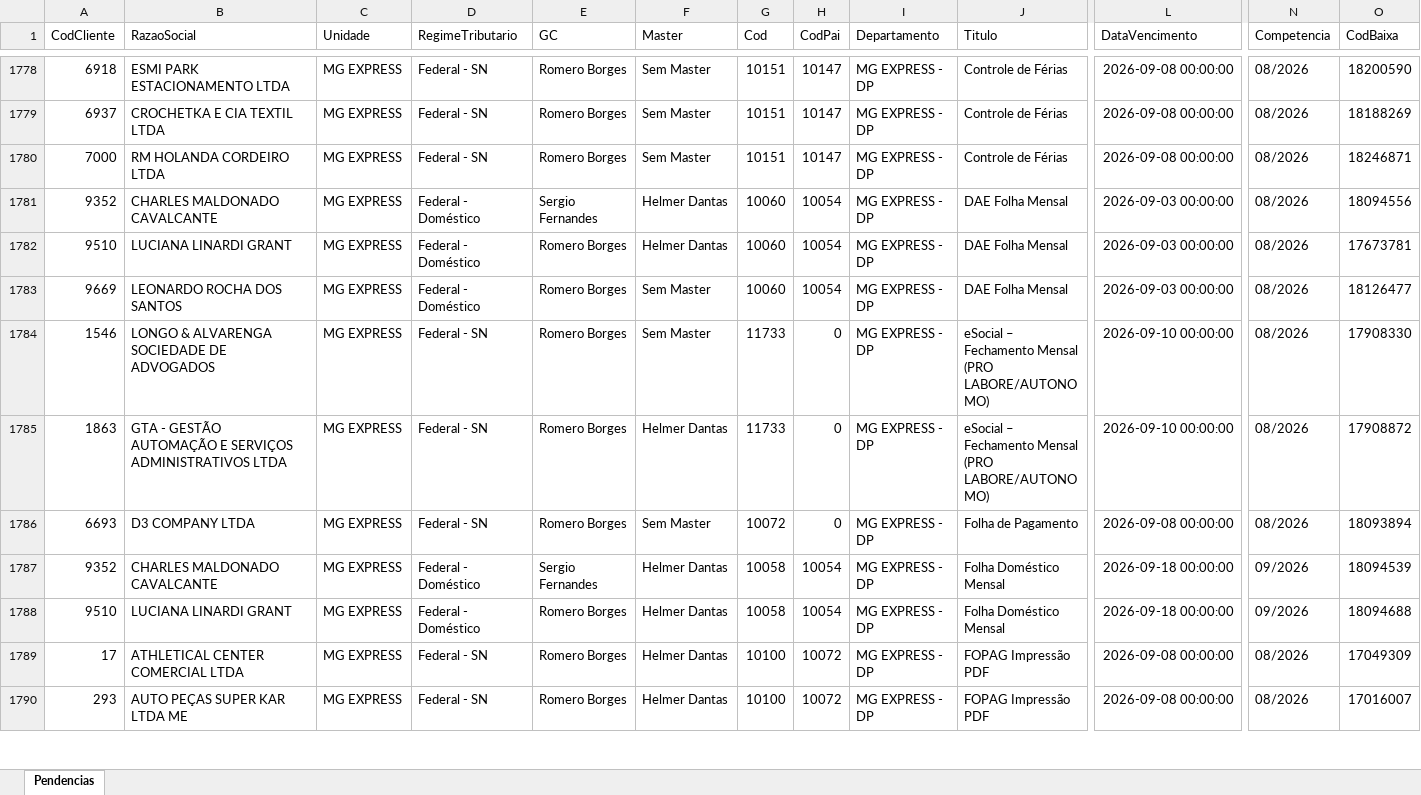
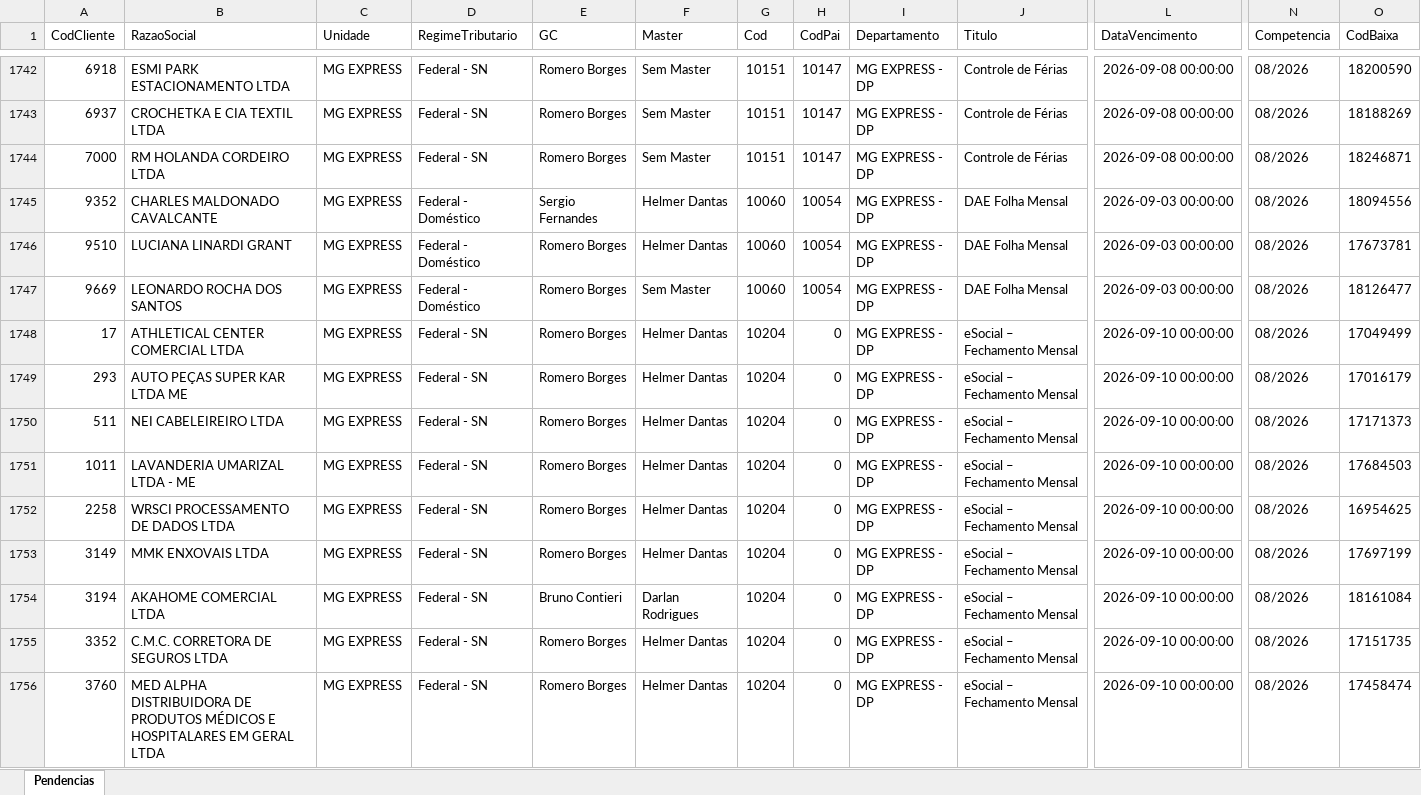
Before and after one commit to Controladoria-MG/Portal-das-tarefas, an Excel workbook: dados/base/mg_express.xlsx, sheet Pendencias, drawn as a sheet; only a part is shown, gaps mark what is left out; the shorter side is filled out with more unchanged rows; values as stored, in another font and other column widths than the file's, no borders; rows hold the shown columns only; the diff covers the shown part only; the diff names each change by its address in the sheet, - before the commit and + after, or states it on an @@ line.

```diff
--- a/dados/base/mg_express.xlsx (sheet Pendencias)
+++ b/dados/base/mg_express.xlsx (sheet Pendencias)
+row 1748: 17 | ATHLETICAL CENTER COMERCIAL LTDA | MG EXPRESS | Federal - SN | Romero Borges | Helmer Dantas | 10204 | 0 | MG EXPRESS - DP | eSocial – Fechamento Mensal | 2026-09-10 00:00:00 | 08/2026 | 17049499
+row 1749: 293 | AUTO PEÇAS SUPER KAR LTDA ME | MG EXPRESS | Federal - SN | Romero Borges | Helmer Dantas | 10204 | 0 | MG EXPRESS - DP | eSocial – Fechamento Mensal | 2026-09-10 00:00:00 | 08/2026 | 17016179
+row 1750: 511 | NEI CABELEIREIRO LTDA | MG EXPRESS | Federal - SN | Romero Borges | Helmer Dantas | 10204 | 0 | MG EXPRESS - DP | eSocial – Fechamento Mensal | 2026-09-10 00:00:00 | 08/2026 | 17171373
+row 1751: 1011 | LAVANDERIA UMARIZAL LTDA - ME | MG EXPRESS | Federal - SN | Romero Borges | Helmer Dantas | 10204 | 0 | MG EXPRESS - DP | eSocial – Fechamento Mensal | 2026-09-10 00:00:00 | 08/2026 | 17684503
+row 1752: 2258 | WRSCI PROCESSAMENTO DE DADOS LTDA | MG EXPRESS | Federal - SN | Romero Borges | Helmer Dantas | 10204 | 0 | MG EXPRESS - DP | eSocial – Fechamento Mensal | 2026-09-10 00:00:00 | 08/2026 | 16954625
+row 1753: 3149 | MMK ENXOVAIS LTDA | MG EXPRESS | Federal - SN | Romero Borges | Helmer Dantas | 10204 | 0 | MG EXPRESS - DP | eSocial – Fechamento Mensal | 2026-09-10 00:00:00 | 08/2026 | 17697199
+row 1754: 3194 | AKAHOME COMERCIAL LTDA | MG EXPRESS | Federal - SN | Bruno Contieri | Darlan Rodrigues | 10204 | 0 | MG EXPRESS - DP | eSocial – Fechamento Mensal | 2026-09-10 00:00:00 | 08/2026 | 18161084
+row 1755: 3352 | C.M.C. CORRETORA DE SEGUROS LTDA | MG EXPRESS | Federal - SN | Romero Borges | Helmer Dantas | 10204 | 0 | MG EXPRESS - DP | eSocial – Fechamento Mensal | 2026-09-10 00:00:00 | 08/2026 | 17151735
+row 1756: 3760 | MED ALPHA DISTRIBUIDORA DE PRODUTOS MÉDICOS E HOSPITALARES EM GERAL LTDA | MG EXPRESS | Federal - SN | Romero Borges | Helmer Dantas | 10204 | 0 | MG EXPRESS - DP | eSocial – Fechamento Mensal | 2026-09-10 00:00:00 | 08/2026 | 17458474
```
Also changed, not shown: 27 added rows, 36 removed rows and 2 edited cells elsewhere in this sheet, dados/base/bpo.xlsx, dados/base/goias.xlsx, 3 other files.
